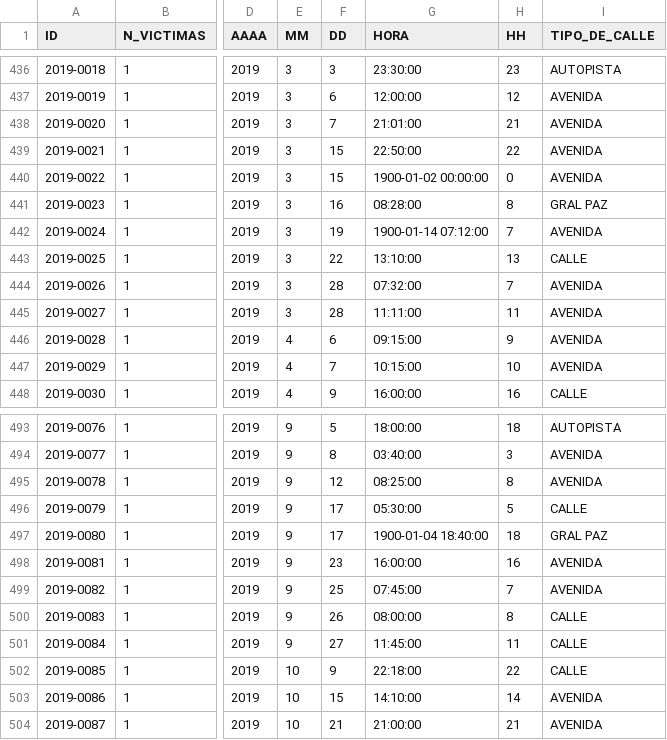
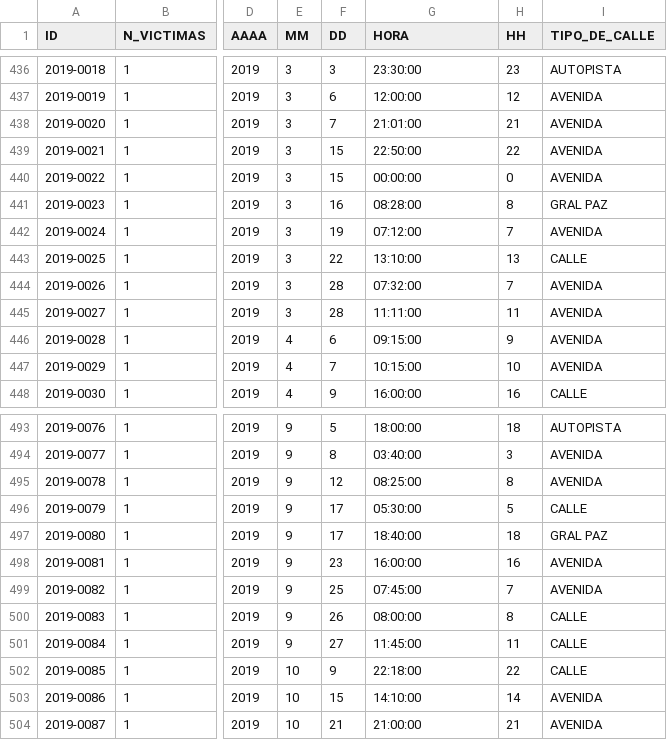
Before and after one commit to williamCastro32/Siniestros_Viales-, a CSV file: Datasets/homicidios_proc.csv, drawn as a sheet; only a part is shown, gaps mark what is left out; the diff names each change by its address in the sheet, - before the commit and + after, or states it on an @@ line.

```diff
--- a/Datasets/homicidios_proc.csv
+++ b/Datasets/homicidios_proc.csv
-G440 (HORA): 1900-01-02 00:00:00
+G440 (HORA): 00:00:00
-G442 (HORA): 1900-01-14 07:12:00
+G442 (HORA): 07:12:00
-G497 (HORA): 1900-01-04 18:40:00
+G497 (HORA): 18:40:00
```
Also changed, not shown: Datasets/homicidios_victimas_proc.csv, 10 other files.
